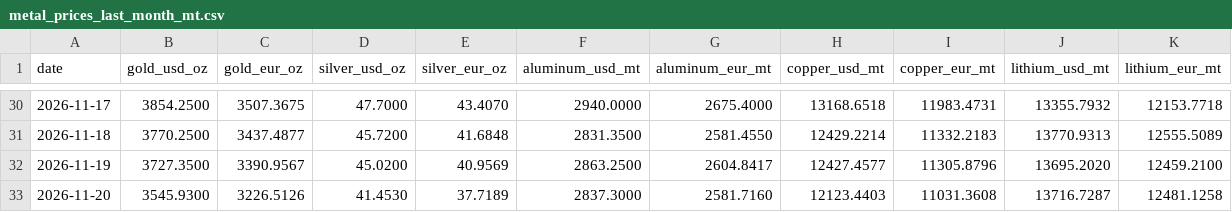
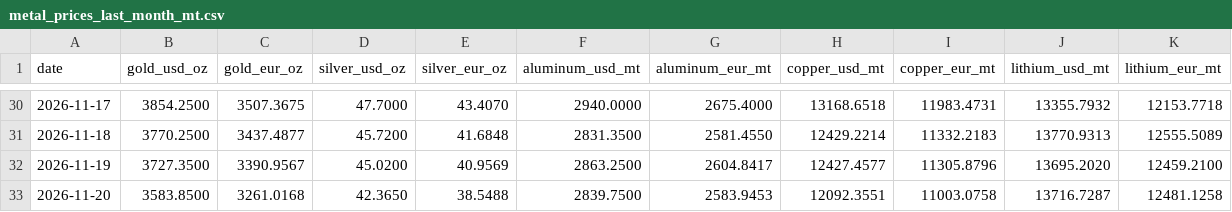
Before and after one commit to aojald/metalprice, a CSV file: metal_prices_last_month_mt.csv, drawn as a sheet; only a part is shown, gaps mark what is left out.

Commit message:
chore: refresh metals data

```diff
--- a/metal_prices_last_month_mt.csv
+++ b/metal_prices_last_month_mt.csv
@@ -32,2 +32,2 @@ date,gold_usd_oz,gold_eur_oz,silver_usd_oz,silver_eur_oz,aluminum_usd_mt,aluminu
 2026-11-19,3727.3500,3390.9567,45.0200,40.9569,2863.2500,2604.8417,12427.4577,11305.8796,13695.2020,12459.2100
-2026-11-20,3545.9300,3226.5126,41.4530,37.7189,2837.3000,2581.7160,12123.4403,11031.3608,13716.7287,12481.1258
+2026-11-20,3583.8500,3261.0168,42.3650,38.5488,2839.7500,2583.9453,12092.3551,11003.0758,13716.7287,12481.1258
```
Also changed, not shown: metal_prices_source_mt.csv, 1 other file.
